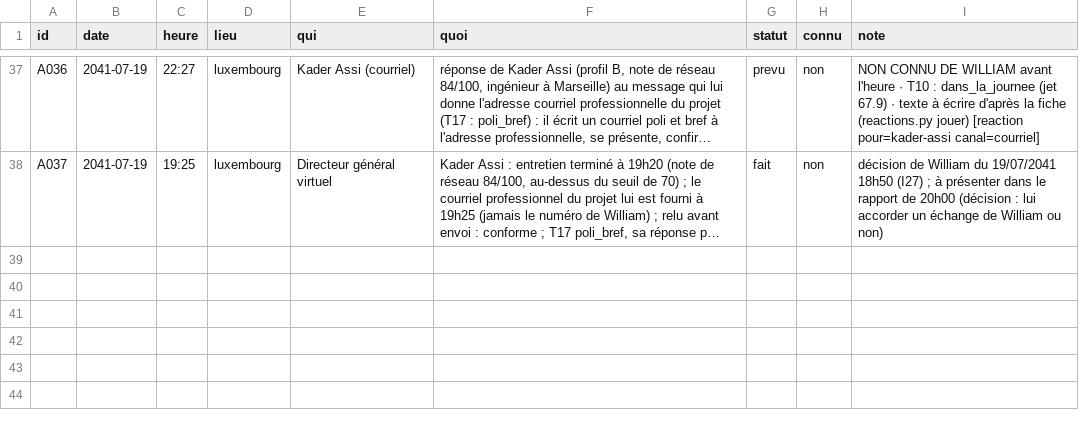
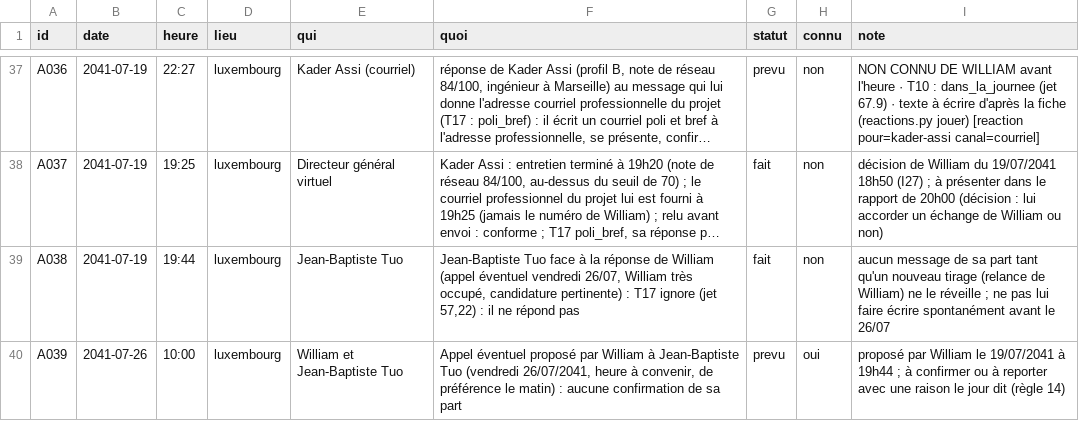
Before and after one commit to ossimiossimiwilliam10-cyber/simulation-william, a CSV file: etat/agenda.csv, drawn as a sheet; only a part is shown, gaps mark what is left out; long unchanged cells end in …; the diff names each change by its address in the sheet, - before the commit and + after, or states it on an @@ line.

Commit message:
tour n° 26 : vendredi 19 juillet 2041 19h57 (Vendredi 19 juillet 2041, 19h57 — Audun-le-Tiche, chez William : tour n° 26 joué (William répond lui-même à Jean-Baptiste Tuo, fixe la règle)

```diff
--- a/etat/agenda.csv
+++ b/etat/agenda.csv
+row 39: A038 | 2041-07-19 | 19:44 | luxembourg | Jean-Baptiste Tuo | Jean-Baptiste Tuo face à la réponse de William (appel éventuel vendredi 26/07, William très occupé, candidature pertinente) : T17 ignore (jet 57,22) : il ne répond pas | fait | non | aucun message de sa part tant qu'un nouveau tirage (relance de William) ne le réveille ; ne pas lui faire écrire spontanément avant le 26/07
+row 40: A039 | 2041-07-26 | 10:00 | luxembourg | William et Jean-Baptiste Tuo | Appel éventuel proposé par William à Jean-Baptiste Tuo (vendredi 26/07/2041, heure à convenir, de préférence le matin) : aucune confirmation de sa part | prevu | oui | proposé par William le 19/07/2041 à 19h44 ; à confirmer ou à reporter avec une raison le jour dit (règle 14)
```
Also changed, not shown: etat/gestion-budget.csv, etat/gestion-candidats.csv, 19 other files.
